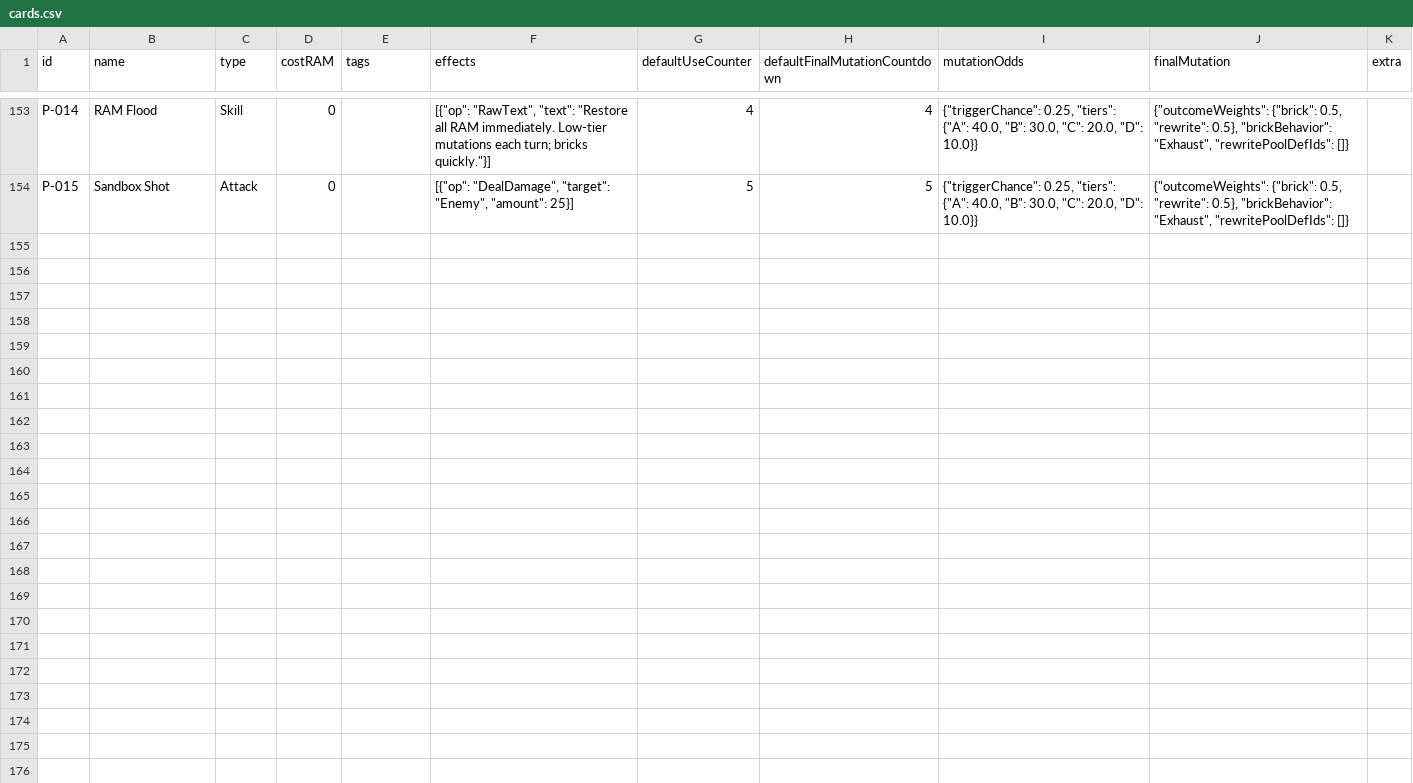
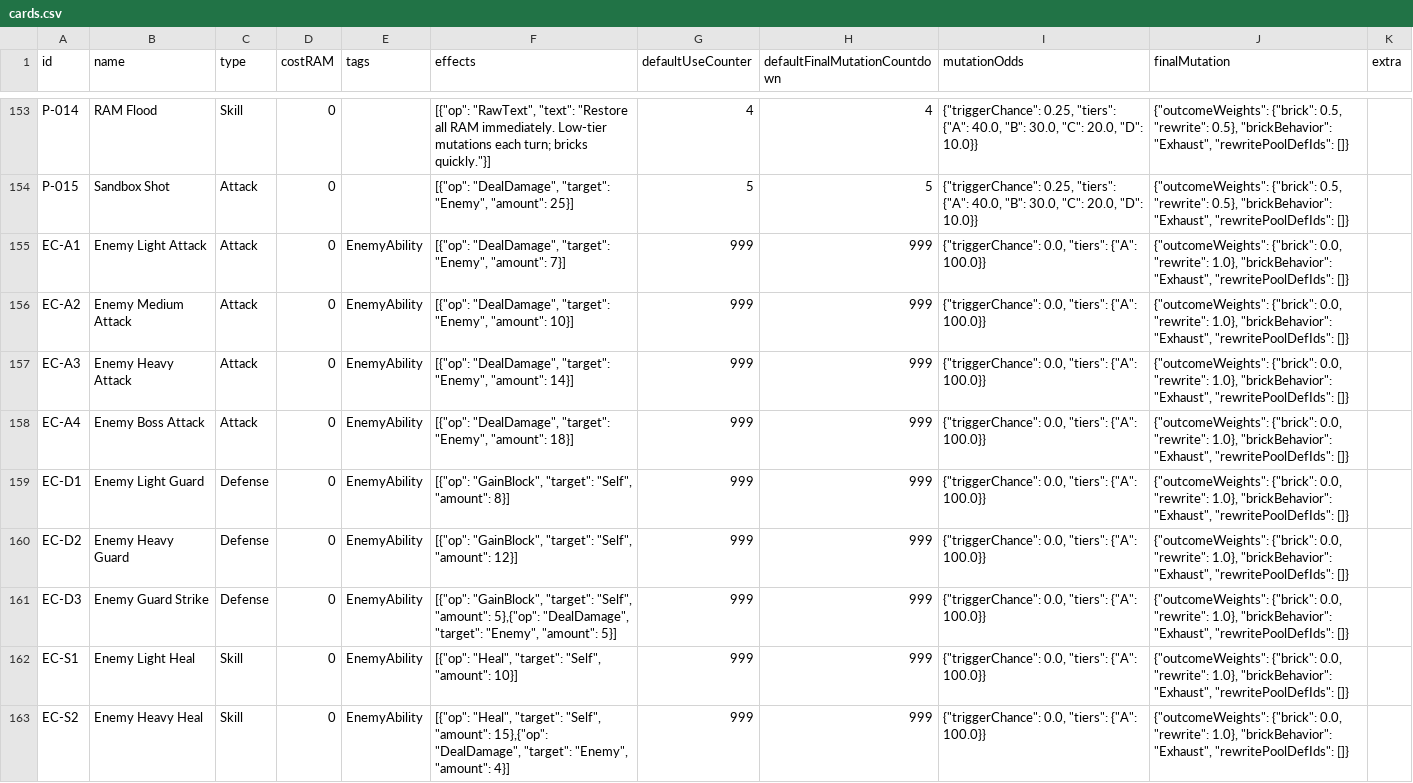
Before and after one commit to pixel549/cardbattler-prototype, a CSV file: content_src/cards.csv, drawn as a sheet; only a part is shown, gaps mark what is left out; the diff covers the shown part only.

```diff
--- a/content_src/cards.csv
+++ b/content_src/cards.csv
@@ -154 +154,10 @@ P-014,RAM Flood,Skill,0,,"[{""op"": ""RawText"", ""text"": ""Restore all RAM imm
 P-015,Sandbox Shot,Attack,0,,"[{""op"": ""DealDamage"", ""target"": ""Enemy"", ""amount"": 25}]",5,5,"{""triggerChance"": 0.25, ""tiers"": {""A"": 40.0, ""B"": 30.0, ""C"": 20.0, ""D"": 10.0}}","{""outcomeWeights"": {""brick"": 0.5, ""rewrite"": 0.5}, ""brickBehavior"": ""Exhaust"", ""rewritePoolDefIds"": []}",
+EC-A1,Enemy Light Attack,Attack,0,EnemyAbility,"[{""op"": ""DealDamage"", ""target"": ""Enemy"", ""amount"": 7}]",999,999,"{""triggerChance"": 0.0, ""tiers"": {""A"": 100.0}}","{""outcomeWeights"": {""brick"": 0.0, ""rewrite"": 1.0}, ""brickBehavior"": ""Exhaust"", ""rewritePoolDefIds"": []}",
+EC-A2,Enemy Medium Attack,Attack,0,EnemyAbility,"[{""op"": ""DealDamage"", ""target"": ""Enemy"", ""amount"": 10}]",999,999,"{""triggerChance"": 0.0, ""tiers"": {""A"": 100.0}}","{""outcomeWeights"": {""brick"": 0.0, ""rewrite"": 1.0}, ""brickBehavior"": ""Exhaust"", ""rewritePoolDefIds"": []}",
+EC-A3,Enemy Heavy Attack,Attack,0,EnemyAbility,"[{""op"": ""DealDamage"", ""target"": ""Enemy"", ""amount"": 14}]",999,999,"{""triggerChance"": 0.0, ""tiers"": {""A"": 100.0}}","{""outcomeWeights"": {""brick"": 0.0, ""rewrite"": 1.0}, ""brickBehavior"": ""Exhaust"", ""rewritePoolDefIds"": []}",
+EC-A4,Enemy Boss Attack,Attack,0,EnemyAbility,"[{""op"": ""DealDamage"", ""target"": ""Enemy"", ""amount"": 18}]",999,999,"{""triggerChance"": 0.0, ""tiers"": {""A"": 100.0}}","{""outcomeWeights"": {""brick"": 0.0, ""rewrite"": 1.0}, ""brickBehavior"": ""Exhaust"", ""rewritePoolDefIds"": []}",
+EC-D1,Enemy Light Guard,Defense,0,EnemyAbility,"[{""op"": ""GainBlock"", ""target"": ""Self"", ""amount"": 8}]",999,999,"{""triggerChance"": 0.0, ""tiers"": {""A"": 100.0}}","{""outcomeWeights"": {""brick"": 0.0, ""rewrite"": 1.0}, ""brickBehavior"": ""Exhaust"", ""rewritePoolDefIds"": []}",
+EC-D2,Enemy Heavy Guard,Defense,0,EnemyAbility,"[{""op"": ""GainBlock"", ""target"": ""Self"", ""amount"": 12}]",999,999,"{""triggerChance"": 0.0, ""tiers"": {""A"": 100.0}}","{""outcomeWeights"": {""brick"": 0.0, ""rewrite"": 1.0}, ""brickBehavior"": ""Exhaust"", ""rewritePoolDefIds"": []}",
+EC-D3,Enemy Guard Strike,Defense,0,EnemyAbility,"[{""op"": ""GainBlock"", ""target"": ""Self"", ""amount"": 5},{""op"": ""DealDamage"", ""target"": ""Enemy"", ""amount"": 5}]",999,999,"{""triggerChance"": 0.0, ""tiers"": {""A"": 100.0}}","{""outcomeWeights"": {""brick"": 0.0, ""rewrite"": 1.0}, ""brickBehavior"": ""Exhaust"", ""rewritePoolDefIds"": []}",
+EC-S1,Enemy Light Heal,Skill,0,EnemyAbility,"[{""op"": ""Heal"", ""target"": ""Self"", ""amount"": 10}]",999,999,"{""triggerChance"": 0.0, ""tiers"": {""A"": 100.0}}","{""outcomeWeights"": {""brick"": 0.0, ""rewrite"": 1.0}, ""brickBehavior"": ""Exhaust"", ""rewritePoolDefIds"": []}",
+EC-S2,Enemy Heavy Heal,Skill,0,EnemyAbility,"[{""op"": ""Heal"", ""target"": ""Self"", ""amount"": 15},{""op"": ""DealDamage"", ""target"": ""Enemy"", ""amount"": 4}]",999,999,"{""triggerChance"": 0.0, ""tiers"": {""A"": 100.0}}","{""outcomeWeights"": {""brick"": 0.0, ""rewrite"": 1.0}, ""brickBehavior"": ""Exhaust"", ""rewritePoolDefIds"": []}",
```
Also changed, not shown: 8 added rows elsewhere in this file, 2 other files.
